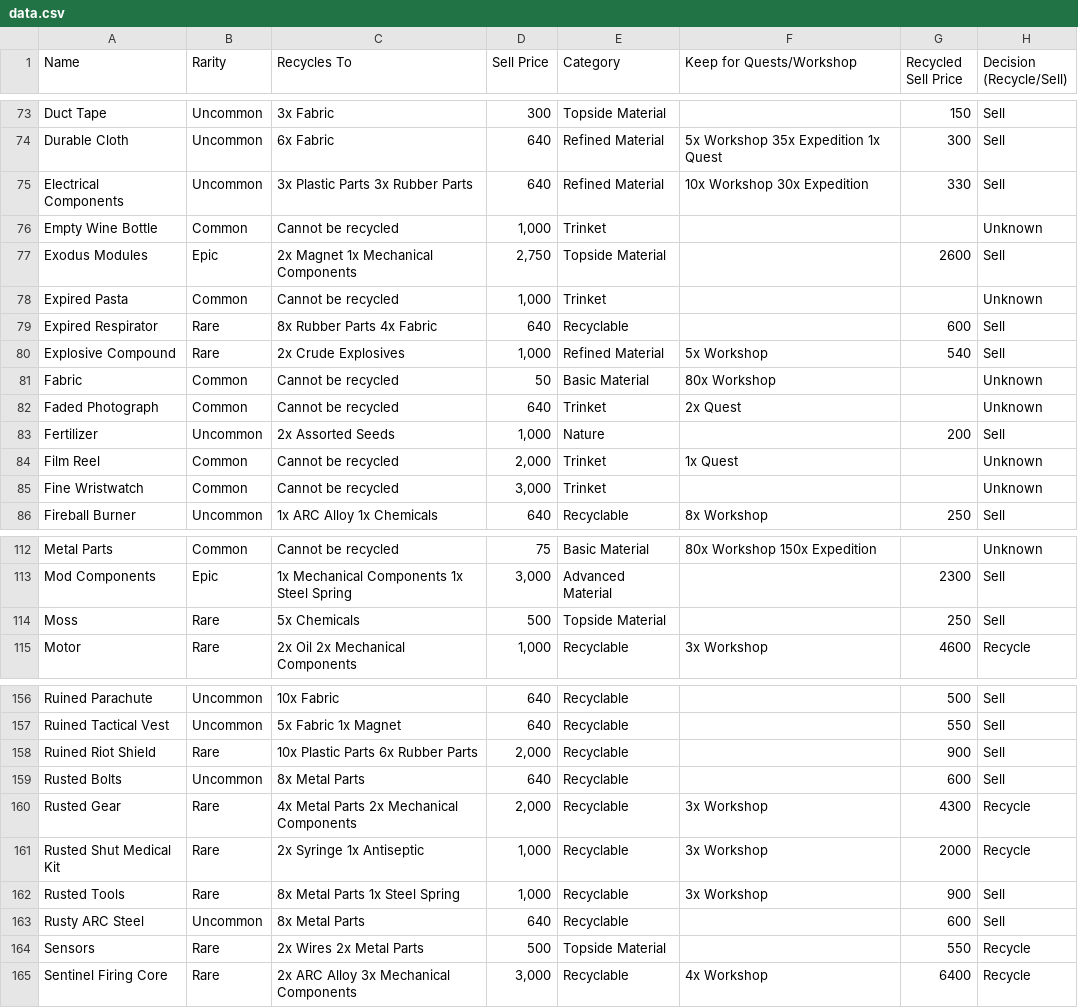
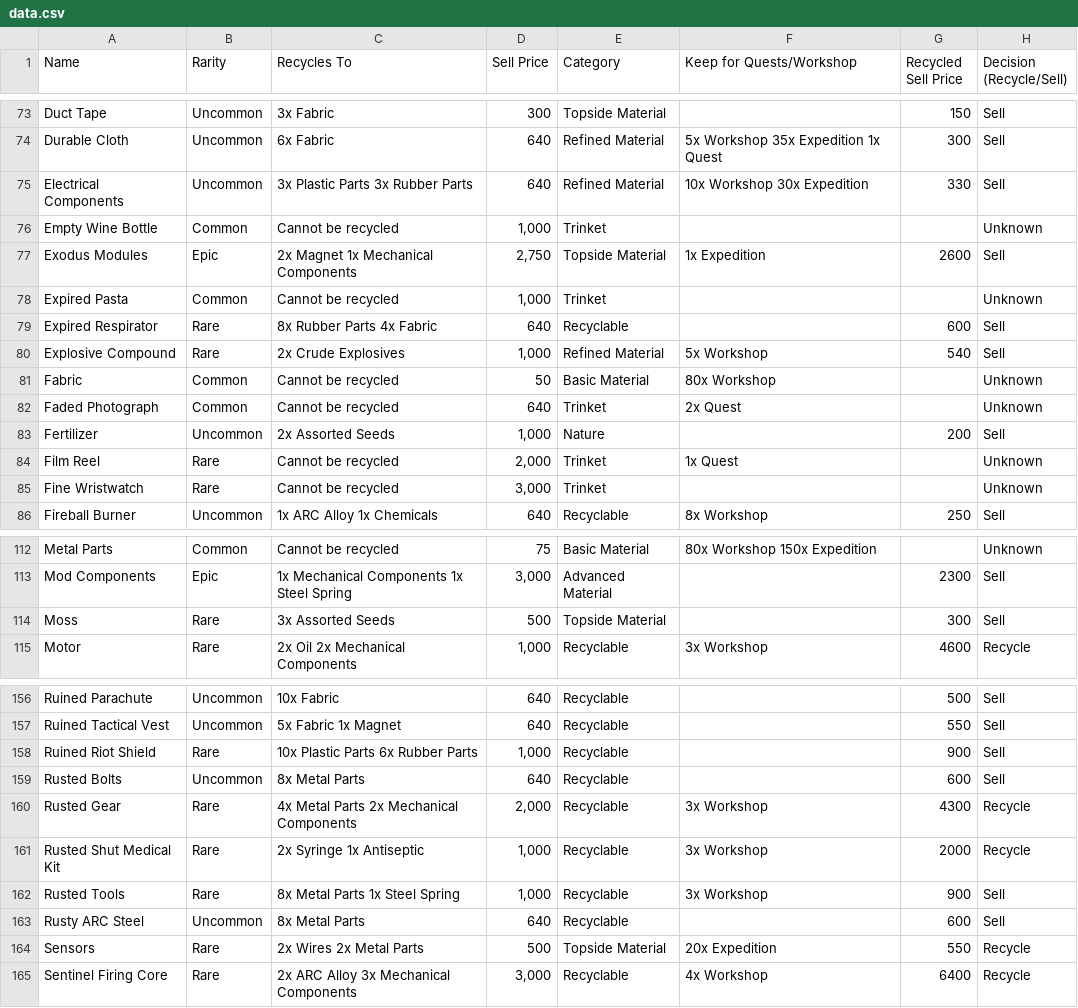
Before and after one commit to dnlm/arc-raiders-loot-tracker-cgpt, a CSV file: docs/data.csv, drawn as a sheet; only a part is shown, gaps mark what is left out.

```diff
--- a/docs/data.csv
+++ b/docs/data.csv
@@ -76,3 +76,3 @@ Electrical Components,Uncommon,3x Plastic Parts 3x Rubber Parts,640,Refined Mate
 Empty Wine Bottle,Common,Cannot be recycled,"1,000",Trinket,,,Unknown
-Exodus Modules,Epic,2x Magnet 1x Mechanical Components,"2,750",Topside Material,,2600,Sell
+Exodus Modules,Epic,2x Magnet 1x Mechanical Components,"2,750",Topside Material,1x Expedition,2600,Sell
 Expired Pasta,Common,Cannot be recycled,"1,000",Trinket,,,Unknown
@@ -83,4 +83,4 @@ Faded Photograph,Common,Cannot be recycled,640,Trinket,2x Quest,,Unknown
 Fertilizer,Uncommon,2x Assorted Seeds,"1,000",Nature,,200,Sell
-Film Reel,Common,Cannot be recycled,"2,000",Trinket,1x Quest,,Unknown
-Fine Wristwatch,Common,Cannot be recycled,"3,000",Trinket,,,Unknown
+Film Reel,Rare,Cannot be recycled,"2,000",Trinket,1x Quest,,Unknown
+Fine Wristwatch,Rare,Cannot be recycled,"3,000",Trinket,,,Unknown
 Fireball Burner,Uncommon,1x ARC Alloy 1x Chemicals,640,Recyclable,8x Workshop,250,Sell
@@ -113,3 +113,3 @@ Metal Parts,Common,Cannot be recycled,75,Basic Material,80x Workshop 150x Expedi
 Mod Components,Epic,1x Mechanical Components 1x Steel Spring,"3,000",Advanced Material,,2300,Sell
-Moss,Rare,5x Chemicals,500,Topside Material,,250,Sell
+Moss,Rare,3x Assorted Seeds,500,Topside Material,,300,Sell
 Motor,Rare,2x Oil 2x Mechanical Components,"1,000",Recyclable,3x Workshop,4600,Recycle
@@ -157,3 +157,3 @@ Ruined Parachute,Uncommon,10x Fabric,640,Recyclable,,500,Sell
 Ruined Tactical Vest,Uncommon,5x Fabric 1x Magnet,640,Recyclable,,550,Sell
-Ruined Riot Shield,Rare,10x Plastic Parts 6x Rubber Parts,"2,000",Recyclable,,900,Sell
+Ruined Riot Shield,Rare,10x Plastic Parts 6x Rubber Parts,"1,000",Recyclable,,900,Sell
 Rusted Bolts,Uncommon,8x Metal Parts,640,Recyclable,,600,Sell
@@ -163,3 +163,3 @@ Rusted Tools,Rare,8x Metal Parts 1x Steel Spring,"1,000",Recyclable,3x Workshop,
 Rusty ARC Steel,Uncommon,8x Metal Parts,640,Recyclable,,600,Sell
-Sensors,Rare,2x Wires 2x Metal Parts,500,Topside Material,,550,Recycle
+Sensors,Rare,2x Wires 2x Metal Parts,500,Topside Material,20x Expedition,550,Recycle
 Sentinel Firing Core,Rare,2x ARC Alloy 3x Mechanical Components,"3,000",Recyclable,4x Workshop,6400,Recycle
```
Also changed, not shown: 2 other files.
